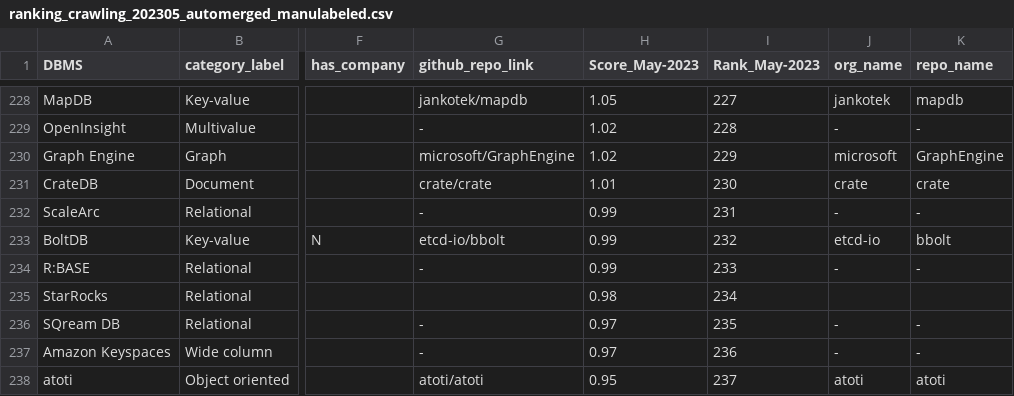
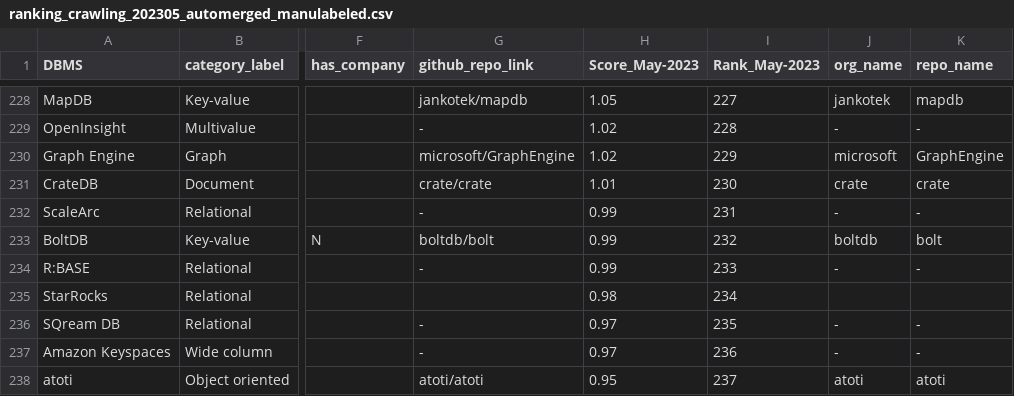
Before and after one commit to birdflyi/db_engines_ranking_table_crawling, a CSV file: data/manulabeled/ranking_crawling_202305_automerged_manulabeled.csv, drawn as a sheet; only a part is shown, gaps mark what is left out; the diff names each change by its address in the sheet, - before the commit and + after, or states it on an @@ line.

Commit message:
Update Data: Revise item values for BoltDB in ranking_crawling_202305_automerged_manulabeled.csv.

```diff
--- a/data/manulabeled/ranking_crawling_202305_automerged_manulabeled.csv
+++ b/data/manulabeled/ranking_crawling_202305_automerged_manulabeled.csv
-G233 (github_repo_link): etcd-io/bbolt
+G233 (github_repo_link): boltdb/bolt
-J233 (org_name): etcd-io
+J233 (org_name): boltdb
-K233 (repo_name): bbolt
+K233 (repo_name): bolt
```
